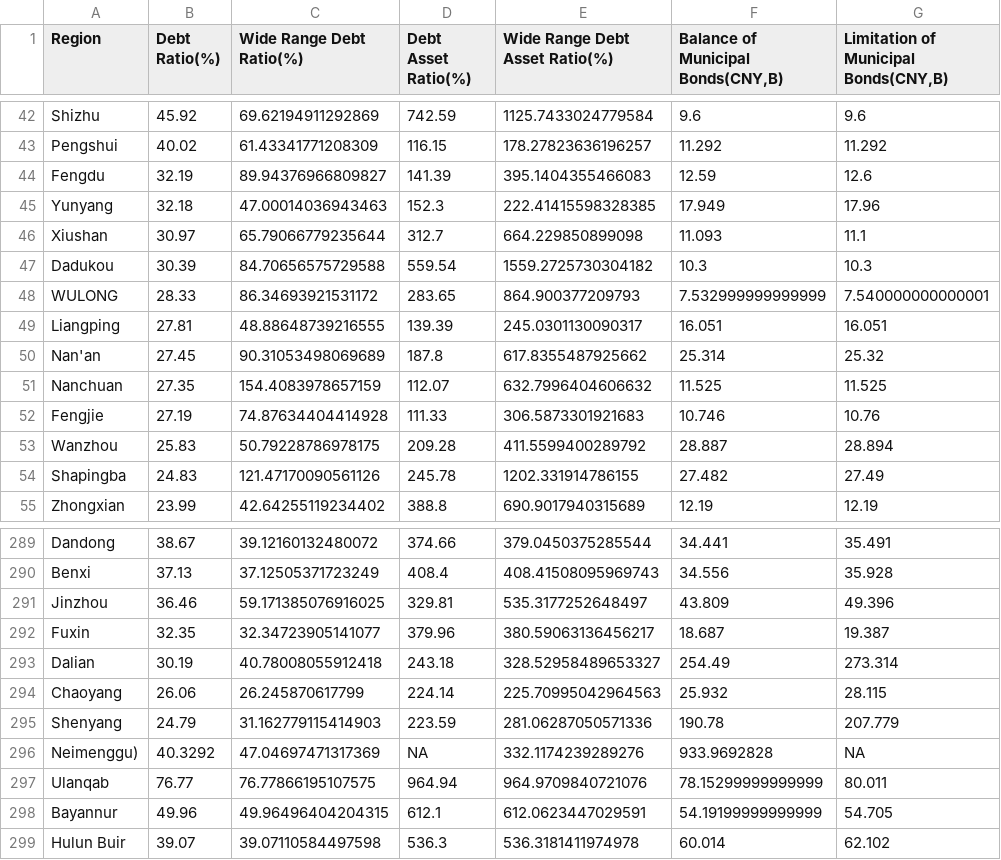
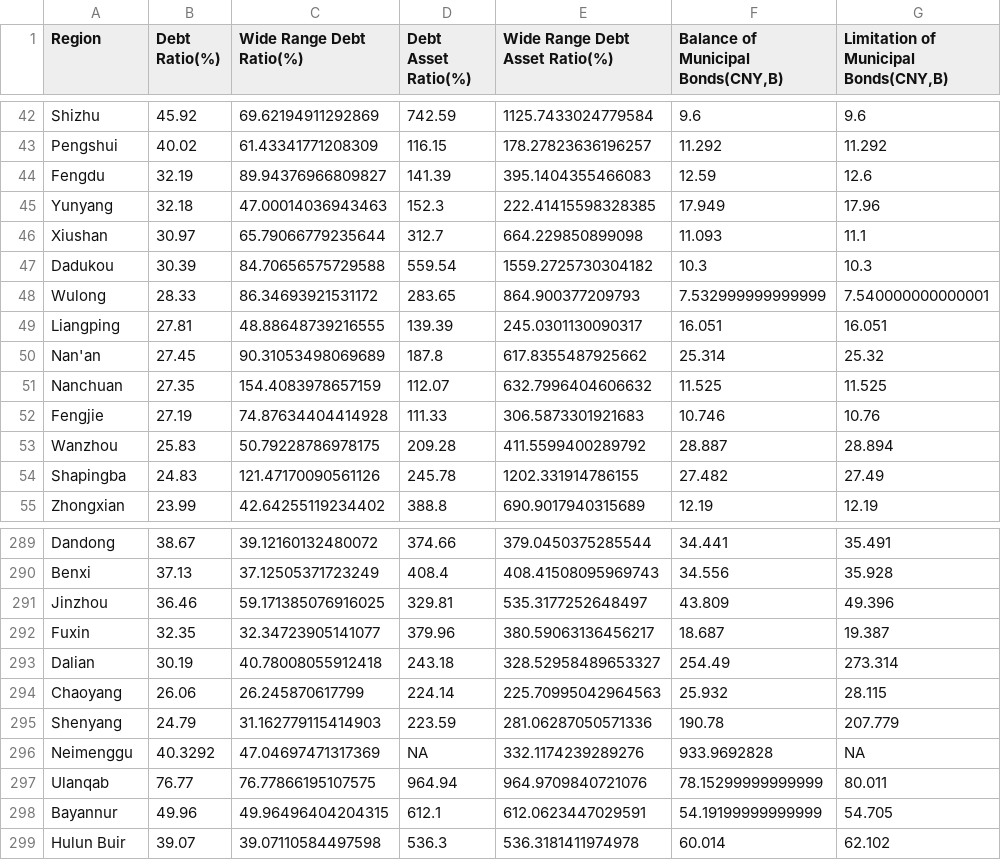
Before and after one commit to ecEthanCar/china-poultion, a CSV file: data/E_I(all provinces).csv, drawn as a sheet; only a part is shown, gaps mark what is left out; the diff names each change by its address in the sheet, - before the commit and + after, or states it on an @@ line.

Commit message:
Added a fuzzy join method for joing the city code data set and the E_I(all provinces) data set.

```diff
--- a/data/E_I(all provinces).csv
+++ b/data/E_I(all provinces).csv
-A48 (Region): WULONG
+A48 (Region): Wulong
-A296 (Region): Neimenggu)
+A296 (Region): Neimenggu
```
Also changed, not shown: 2 other files.
